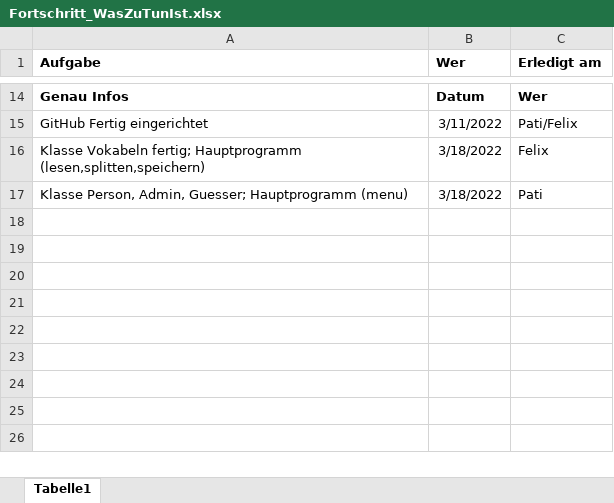
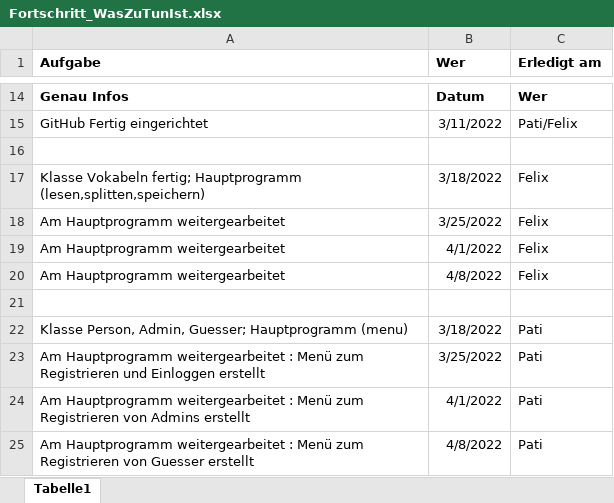
Before and after one commit to PatiLetsPlay/3BHW_projekt_Klaric_Haider, an Excel workbook: Fortschritt_WasZuTunIst.xlsx, sheet Tabelle1, drawn as a sheet; only a part is shown, gaps mark what is left out; values as stored, in another font and other column widths than the file's, no borders; the diff names each change by its address in the sheet, - before the commit and + after, or states it on an @@ line.

```diff
--- a/Fortschritt_WasZuTunIst.xlsx (sheet Tabelle1)
+++ b/Fortschritt_WasZuTunIst.xlsx (sheet Tabelle1)
+row 16: (empty)
+row 18: Am Hauptprogramm weitergearbeitet | 3/25/2022 | Felix
+row 19: Am Hauptprogramm weitergearbeitet | 4/1/2022 | Felix
+row 20: Am Hauptprogramm weitergearbeitet | 4/8/2022 | Felix
+row 21: (empty)
+row 23: Am Hauptprogramm weitergearbeitet : Menü zum Registrieren und Einloggen erstellt | 3/25/2022 | Pati
+row 24: Am Hauptprogramm weitergearbeitet : Menü zum Registrieren von Admins erstellt | 4/1/2022 | Pati
+row 25: Am Hauptprogramm weitergearbeitet : Menü zum Registrieren von Guesser erstellt | 4/8/2022 | Pati
```
Also changed, not shown: 1 other file.
